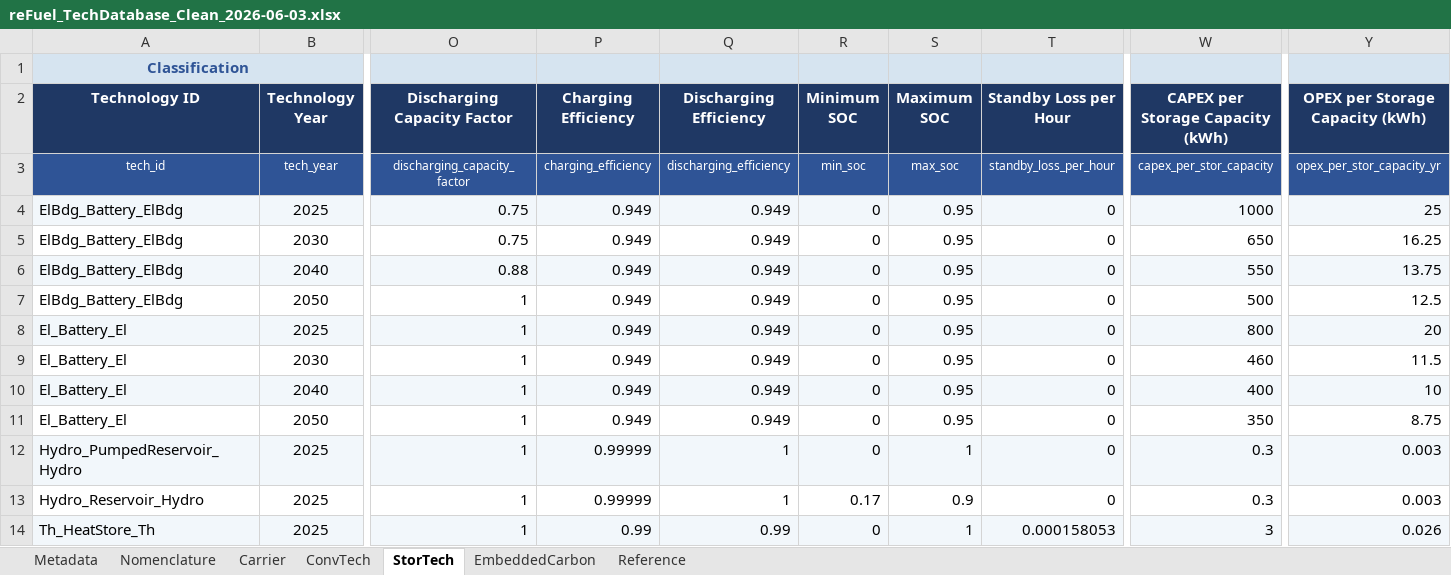
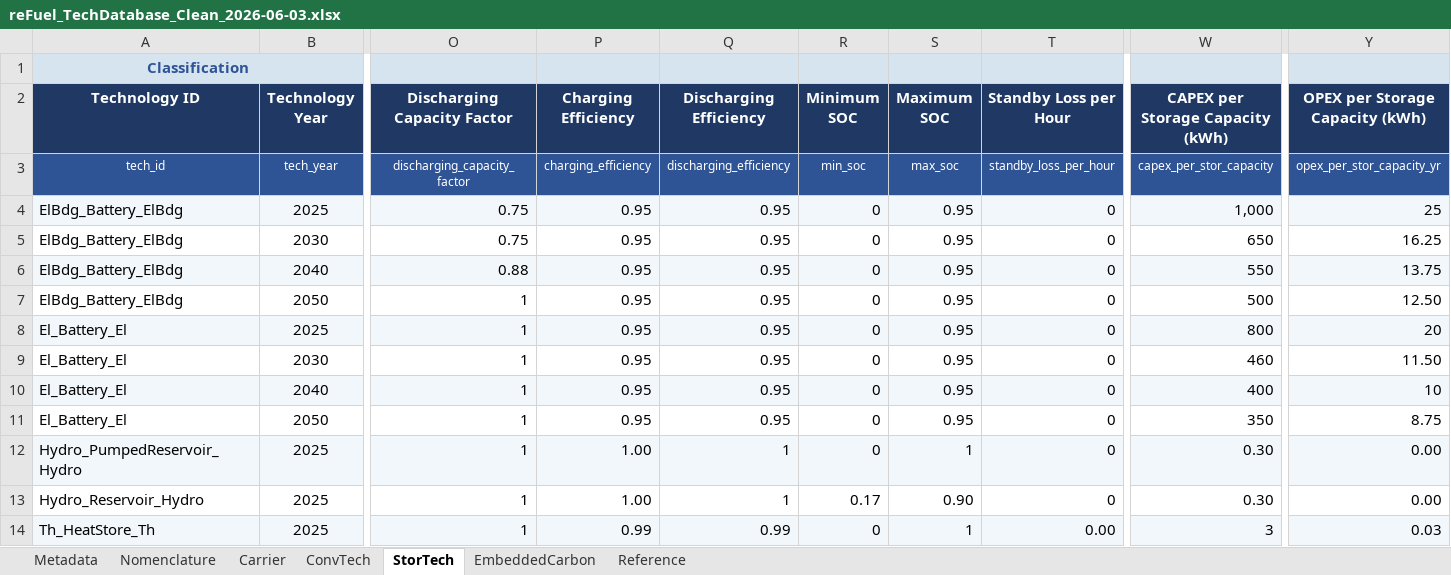
Before and after one commit to uesl-empa/motel-platform, an Excel workbook: dev2/data/reFuel_TechDatabase_Clean_2026-06-03.xlsx, sheet StorTech, drawn as a sheet; only a part is shown, gaps mark what is left out; values as stored, in another font and other column widths than the file's, no borders; the diff covers the shown part only; the diff names each change by its address in the sheet, - before the commit and + after, or states it on an @@ line.

```diff
--- a/dev2/data/reFuel_TechDatabase_Clean_2026-06-03.xlsx (sheet StorTech)
+++ b/dev2/data/reFuel_TechDatabase_Clean_2026-06-03.xlsx (sheet StorTech)
-P4:P11 (Charging Efficiency): 0.949
+P4:P11 (Charging Efficiency): 0.95
-Q4:Q11 (Discharging Efficiency): 0.949
+Q4:Q11 (Discharging Efficiency): 0.95
-W4 (CAPEX per Storage Capacity (kWh)): 1000
+W4 (CAPEX per Storage Capacity (kWh)): 1,000
-Y7 (OPEX per Storage Capacity (kWh)): 12.5
+Y7 (OPEX per Storage Capacity (kWh)): 12.50
-Y9 (OPEX per Storage Capacity (kWh)): 11.5
+Y9 (OPEX per Storage Capacity (kWh)): 11.50
-P12:P13 (Charging Efficiency): 0.99999
+P12:P13 (Charging Efficiency): 1.00
-W12:W13 (CAPEX per Storage Capacity (kWh)): 0.3
+W12:W13 (CAPEX per Storage Capacity (kWh)): 0.30
-Y12:Y13 (OPEX per Storage Capacity (kWh)): 0.003
+Y12:Y13 (OPEX per Storage Capacity (kWh)): 0.00
-S13 (Maximum SOC): 0.9
+S13 (Maximum SOC): 0.90
-T14 (Standby Loss per Hour): 0.000158053
+T14 (Standby Loss per Hour): 0.00
-Y14 (OPEX per Storage Capacity (kWh)): 0.026
+Y14 (OPEX per Storage Capacity (kWh)): 0.03
```
Also changed, not shown: 19 edited cells elsewhere in this sheet, sheet EmbeddedCarbon, sheet ConvTech, sheet Reference, 9 other files.
